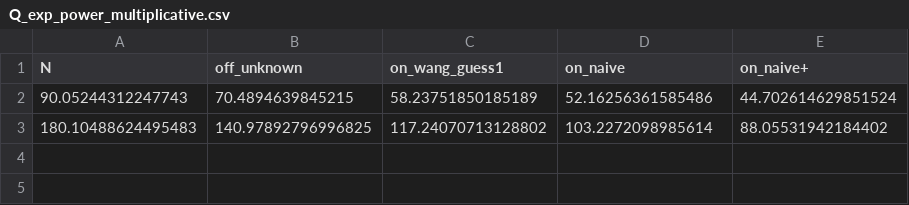
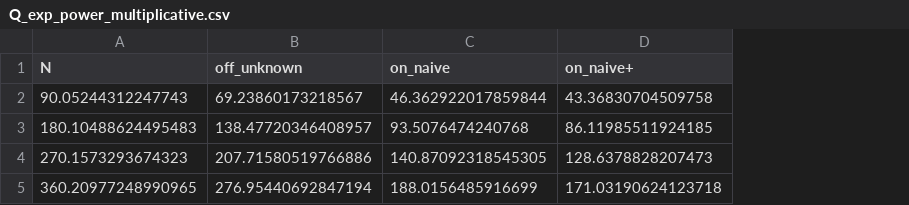
Before and after one commit to zwyhahaha/ODMD, a CSV file: reward_data/Q_exp_power_multiplicative.csv, drawn as a sheet; removed rows and columns are numbered as before the commit, all else as after; the diff names each change by its address in the sheet, - before the commit and + after, or states it on an @@ line.

```diff
--- a/reward_data/Q_exp_power_multiplicative.csv
+++ b/reward_data/Q_exp_power_multiplicative.csv
-column C (on_wang_guess1), rows 2-3: 58.23751850185189 | 117.24070713128802
-B2 (off_unknown): 70.4894639845215
+B2 (off_unknown): 69.23860173218567
-C2 (on_naive): 52.16256361585486
+C2 (on_naive): 46.362922017859844
-D2 (on_naive+): 44.702614629851524
+D2 (on_naive+): 43.36830704509758
-B3 (off_unknown): 140.97892796996825
+B3 (off_unknown): 138.47720346408957
-C3 (on_naive): 103.2272098985614
+C3 (on_naive): 93.5076474240768
-D3 (on_naive+): 88.05531942184402
+D3 (on_naive+): 86.11985511924185
+row 4: 270.1573293674323 | 207.71580519766886 | 140.87092318545305 | 128.6378828207473
+row 5: 360.20977248990965 | 276.95440692847194 | 188.0156485916699 | 171.03190624123718
```
Also changed, not shown: 8 other files.
